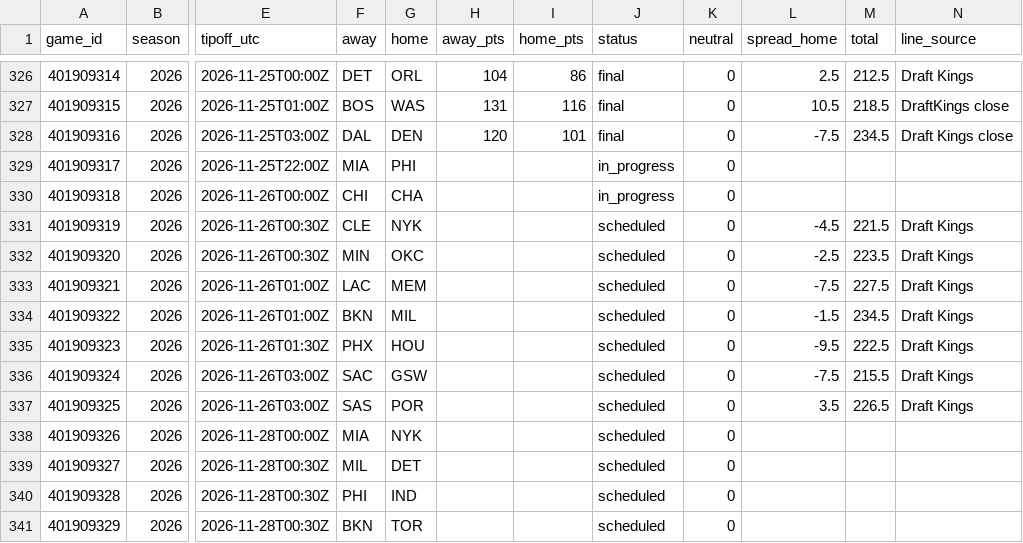
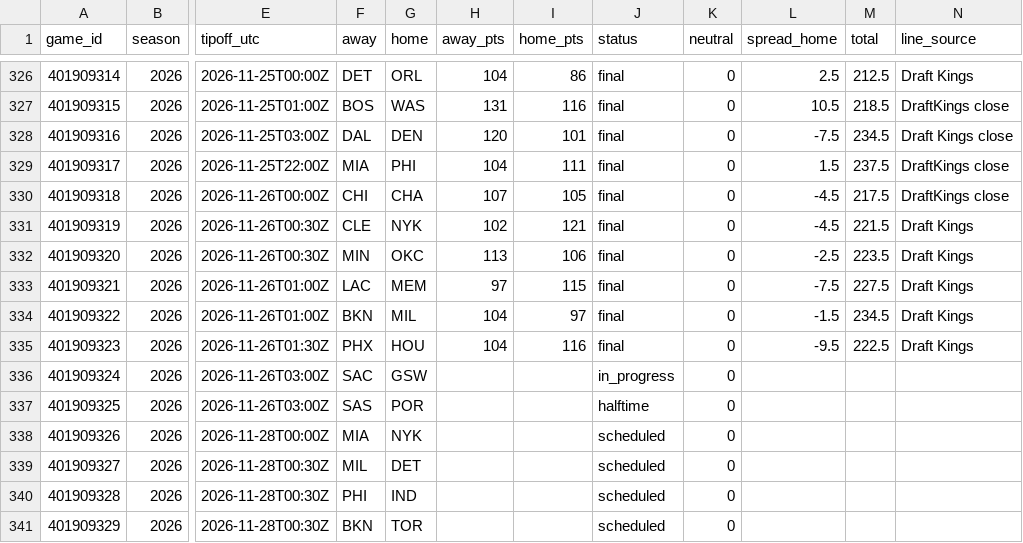
Before and after one commit to adnwkr/KalshiAgent, a CSV file: nba-kalshi/data/results/games_2026.csv, drawn as a sheet; only a part is shown, gaps mark what is left out; the diff names each change by its address in the sheet, - before the commit and + after, or states it on an @@ line.

```diff
--- a/nba-kalshi/data/results/games_2026.csv
+++ b/nba-kalshi/data/results/games_2026.csv
-H329 (away_pts): (empty)
+H329 (away_pts): 104
-I329 (home_pts): (empty)
+I329 (home_pts): 111
-J329:J330 (status): in_progress
+J329:J330 (status): final
-L329 (spread_home): (empty)
+L329 (spread_home): 1.5
-M329 (total): (empty)
+M329 (total): 237.5
-N329:N330 (line_source): (empty)
+N329:N330 (line_source): DraftKings close
-H330 (away_pts): (empty)
+H330 (away_pts): 107
-I330 (home_pts): (empty)
+I330 (home_pts): 105
-L330 (spread_home): (empty)
+L330 (spread_home): -4.5
-M330 (total): (empty)
+M330 (total): 217.5
-H331 (away_pts): (empty)
+H331 (away_pts): 102
-I331 (home_pts): (empty)
+I331 (home_pts): 121
-J331:J335 (status): scheduled
+J331:J335 (status): final
-H332 (away_pts): (empty)
+H332 (away_pts): 113
-I332 (home_pts): (empty)
+I332 (home_pts): 106
-H333 (away_pts): (empty)
+H333 (away_pts): 97
-I333 (home_pts): (empty)
+I333 (home_pts): 115
-H334:H335 (away_pts): (empty)
+H334:H335 (away_pts): 104
-I334 (home_pts): (empty)
+I334 (home_pts): 97
-I335 (home_pts): (empty)
+I335 (home_pts): 116
-J336 (status): scheduled
+J336 (status): in_progress
-L336 (spread_home): -7.5
+L336 (spread_home): (empty)
-M336 (total): 215.5
+M336 (total): (empty)
-N336:N337 (line_source): Draft Kings
+N336:N337 (line_source): (empty)
-J337 (status): scheduled
+J337 (status): halftime
-L337 (spread_home): 3.5
+L337 (spread_home): (empty)
-M337 (total): 226.5
+M337 (total): (empty)
```
Also changed, not shown: 13 other files.
